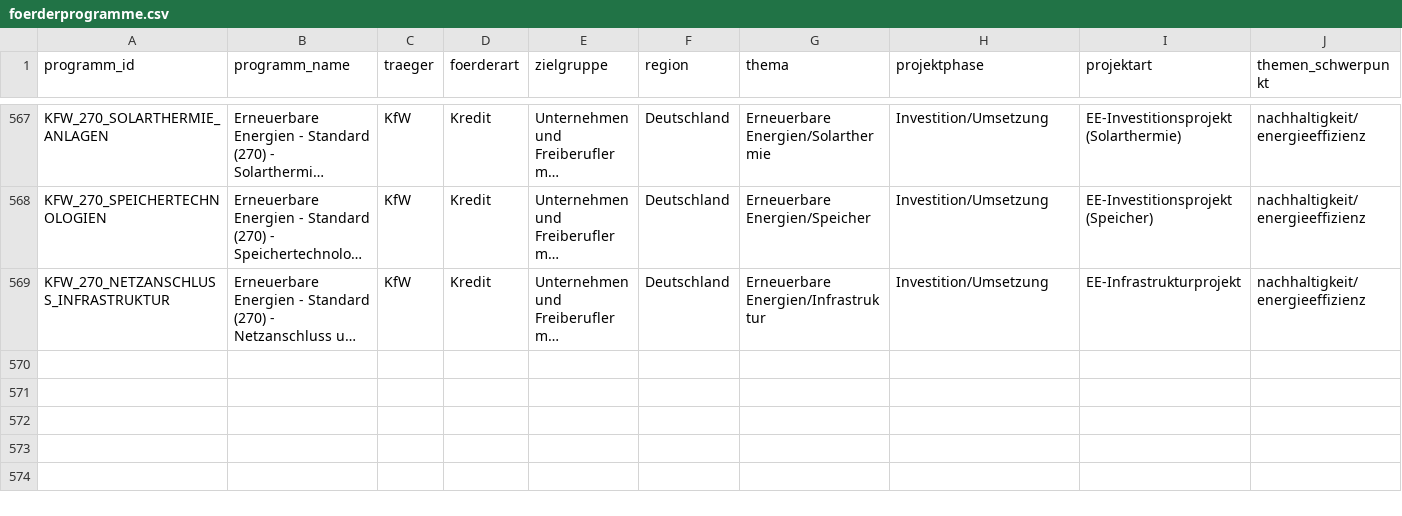
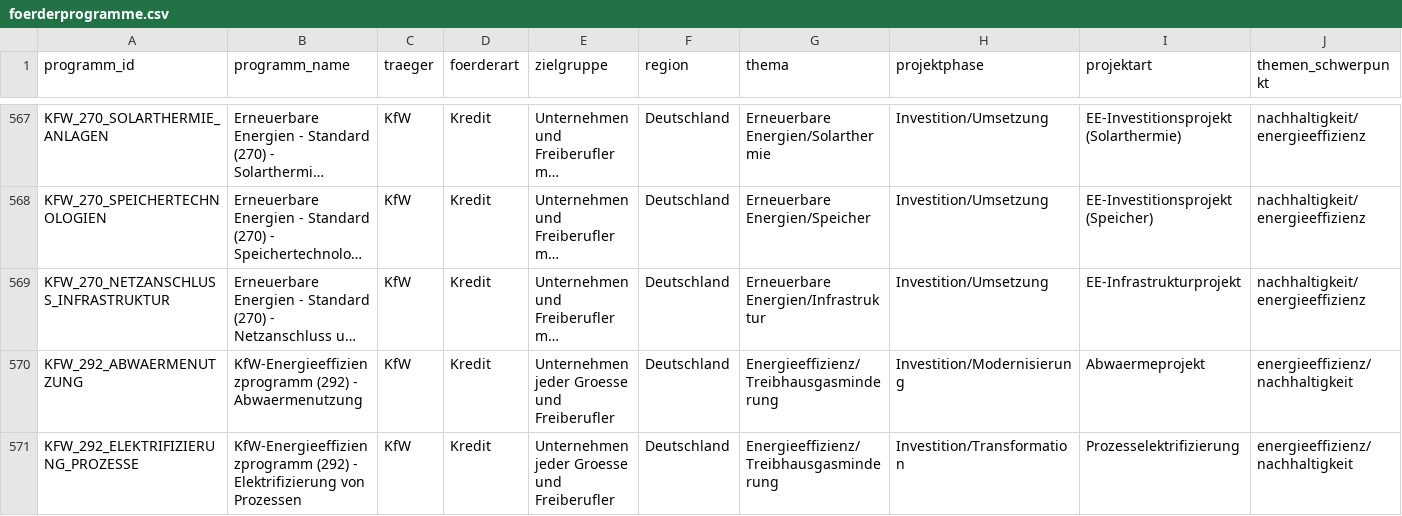
Before and after one commit to weissio/foerdermittel-navigator, a CSV file: data/foerderprogramme.csv, drawn as a sheet; only a part is shown, gaps mark what is left out; long unchanged cells end in …; rows hold the shown columns only; the diff names each change by its address in the sheet, - before the commit and + after, or states it on an @@ line.

Commit message:
data: kfw 292 process detail +2

```diff
--- a/data/foerderprogramme.csv
+++ b/data/foerderprogramme.csv
+row 570: KFW_292_ABWAERMENUTZUNG | KfW-Energieeffizienzprogramm (292) - Abwaermenutzung | KfW | Kredit | Unternehmen jeder Groesse und Freiberufler | Deutschland | Energieeffizienz/Treibhausgasminderung | Investition/Modernisierung | Abwaermeprojekt | energieeffizienz/nachhaltigkeit
+row 571: KFW_292_ELEKTRIFIZIERUNG_PROZESSE | KfW-Energieeffizienzprogramm (292) - Elektrifizierung von Prozessen | KfW | Kredit | Unternehmen jeder Groesse und Freiberufler | Deutschland | Energieeffizienz/Treibhausgasminderung | Investition/Transformation | Prozesselektrifizierung | energieeffizienz/nachhaltigkeit
```
Also changed, not shown: 4 other files.
